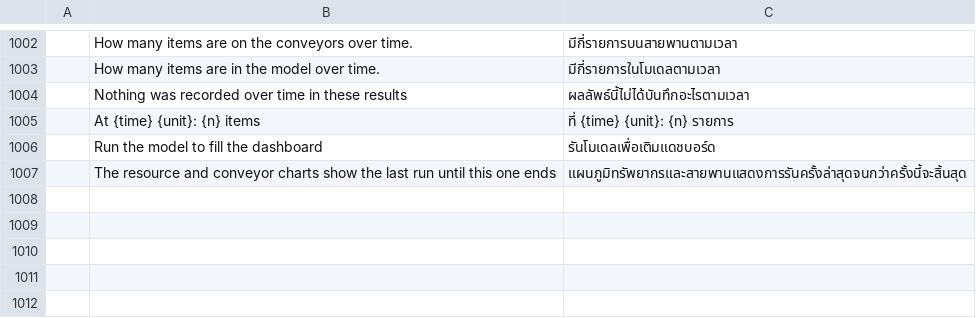
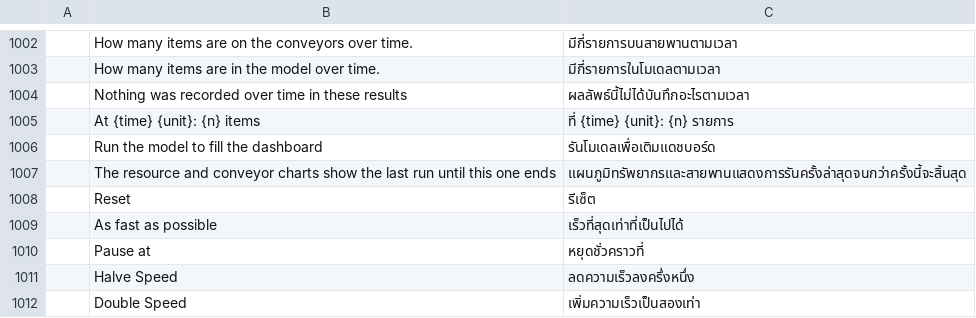
Before and after one commit to helenkwok/StochCraft, a TSV file: i18n/th.tsv, drawn as a sheet; only a part is shown, gaps mark what is left out; the diff names each change by its address in the sheet, - before the commit and + after, or states it on an @@ line.

Commit message:
The run bar (M5.5 U1)
One run bar above the Model and 3D views: play or pause (Space), reset, step to the next
event (.), speed as xN with [ and ] to halve and double it, as fast as possible, and pause at
a time. Under it the clock with its unit, per cent done, and the warm-up while it lasts.
"Pause at" replaces "Jump to time": the run plays on to that time and pauses there.

```diff
--- a/i18n/th.tsv
+++ b/i18n/th.tsv
+row 1008:  | Reset | รีเซ็ต
+row 1009:  | As fast as possible | เร็วที่สุดเท่าที่เป็นไปได้
+row 1010:  | Pause at | หยุดชั่วคราวที่
+row 1011:  | Halve Speed | ลดความเร็วลงครึ่งหนึ่ง
+row 1012:  | Double Speed | เพิ่มความเร็วเป็นสองเท่า
```
Also changed, not shown: i18n/ka.tsv, i18n/kk.tsv, 50 other files.
